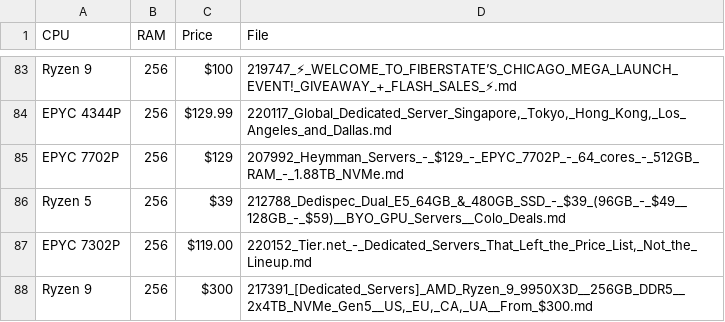
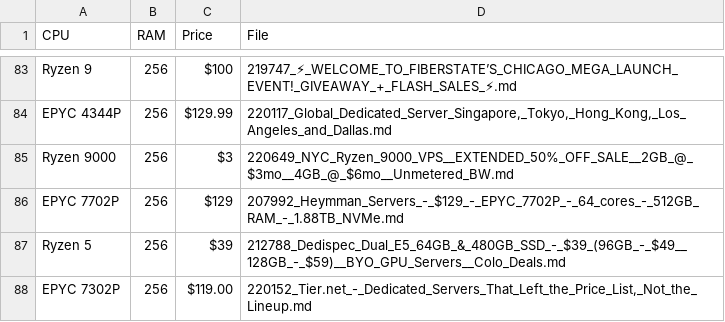
Before and after one commit to bojak83318/server-signal-archive, a CSV file: glm4_candidates.csv, drawn as a sheet; only a part is shown, gaps mark what is left out; the shorter side is filled out with more unchanged rows; the diff names each change by its address in the sheet, - before the commit and + after, or states it on an @@ line.

```diff
--- a/glm4_candidates.csv
+++ b/glm4_candidates.csv
+row 85: Ryzen 9000 | 256 | $3 | 220649_NYC_Ryzen_9000_VPS__EXTENDED_50%_OFF_SALE__2GB_@_$3mo__4GB_@_$6mo__Unmetered_BW.md
```
Also changed, not shown: 2 other files.
